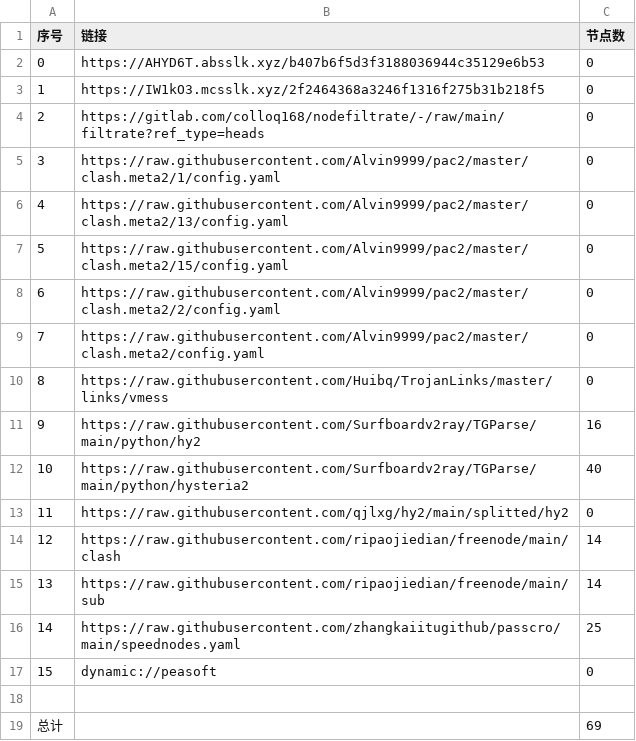
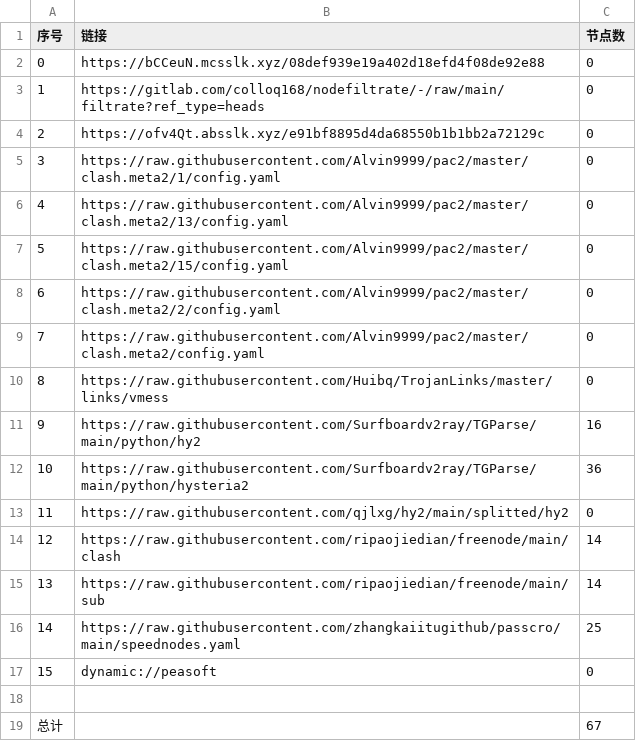
Before and after one commit to A2722629488/zidongpachong, a CSV file: list_result.csv, drawn as a sheet.

```diff
--- a/list_result.csv
+++ b/list_result.csv
@@ -1,5 +1,5 @@
 序号,链接,节点数
-0,https://AHYD6T.absslk.xyz/b407b6f5d3f3188036944c35129e6b53,0
-1,https://IW1kO3.mcsslk.xyz/2f2464368a3246f1316f275b31b218f5,0
-2,https://gitlab.com/colloq168/nodefiltrate/-/raw/main/filtrate?ref_type=heads,0
+0,https://bCCeuN.mcsslk.xyz/08def939e19a402d18efd4f08de92e88,0
+1,https://gitlab.com/colloq168/nodefiltrate/-/raw/main/filtrate?ref_type=heads,0
+2,https://ofv4Qt.absslk.xyz/e91bf8895d4da68550b1b1bb2a72129c,0
 3,https://raw.githubusercontent.com/Alvin9999/pac2/master/clash.meta2/1/config.yaml,0
@@ -11,3 +11,3 @@
 9,https://raw.githubusercontent.com/Surfboardv2ray/TGParse/main/python/hy2,16
-10,https://raw.githubusercontent.com/Surfboardv2ray/TGParse/main/python/hysteria2,40
+10,https://raw.githubusercontent.com/Surfboardv2ray/TGParse/main/python/hysteria2,36
 11,https://raw.githubusercontent.com/qjlxg/hy2/main/splitted/hy2,0
@@ -18,2 +18,2 @@
 
-总计,,69
+总计,,67
```
Also changed, not shown: 6 other files.
